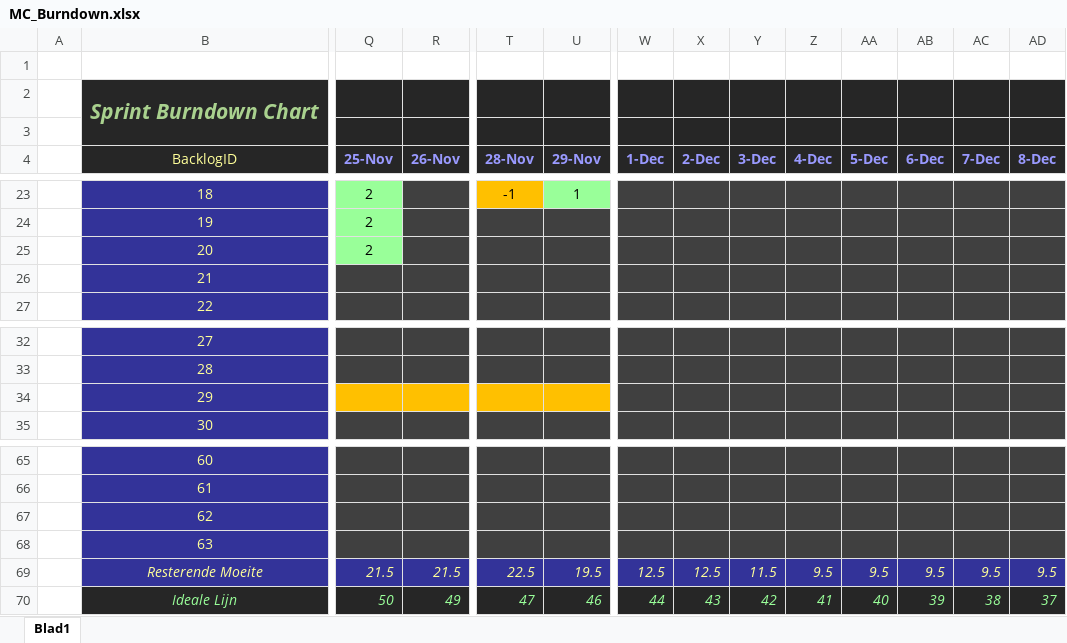
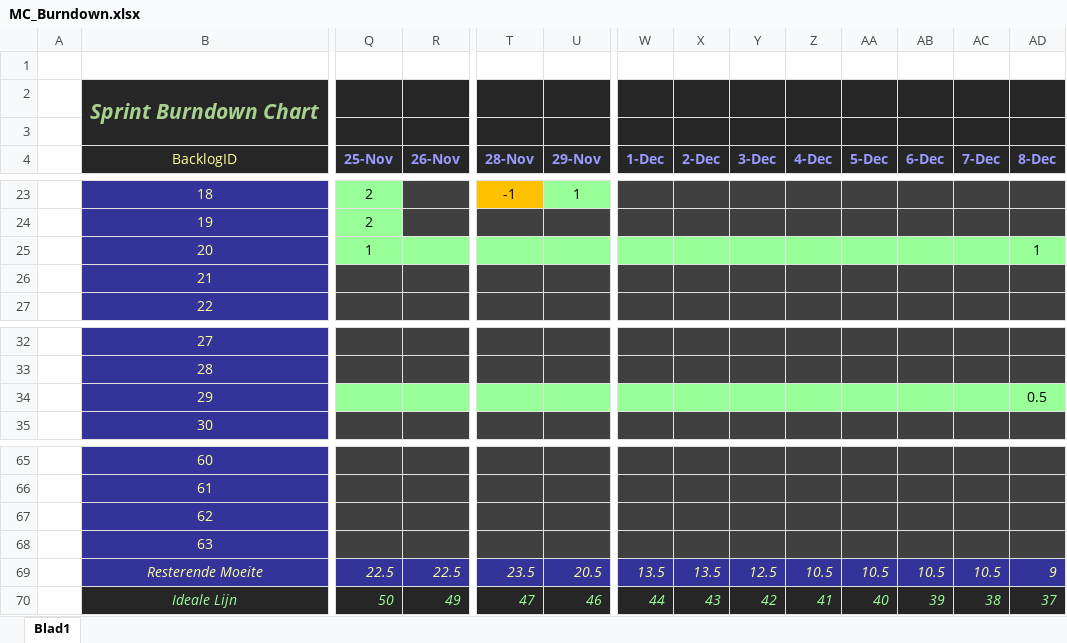
Before and after one commit to Allen16081992/MunicipalC, an Excel workbook: documentation/MC_Burndown.xlsx, sheet Blad1, drawn as a sheet; only a part is shown, gaps mark what is left out; values as stored, in another font and other column widths than the file's, no borders; charts and pictures not drawn; the diff covers the shown part only; the diff names each change by its address in the sheet, - before the commit and + after, or states it on an @@ line.

```diff
--- a/documentation/MC_Burndown.xlsx (sheet Blad1)
+++ b/documentation/MC_Burndown.xlsx (sheet Blad1)
-Q25 (25-Nov): 2
+Q25 (25-Nov): 1
-R25:AD25 fill: #404040
+R25:AD25 fill: #99FF99
-AD25 (8-Dec): (empty)
+AD25 (8-Dec): 1
-Q34:R34 fill: #FFC000
+Q34:R34 fill: #99FF99
-T34:U34 fill: #FFC000
+T34:U34 fill: #99FF99
-W34:AD34 fill: #404040
+W34:AD34 fill: #99FF99
-AD34 (8-Dec): (empty)
+AD34 (8-Dec): 0.5
-Q69 (25-Nov): 21.5
+Q69 (25-Nov): 22.5
-R69 (26-Nov): 21.5
+R69 (26-Nov): 22.5
-T69 (28-Nov): 22.5
+T69 (28-Nov): 23.5
-U69 (29-Nov): 19.5
+U69 (29-Nov): 20.5
-W69 (1-Dec): 12.5
+W69 (1-Dec): 13.5
-X69 (2-Dec): 12.5
+X69 (2-Dec): 13.5
-Y69 (3-Dec): 11.5
+Y69 (3-Dec): 12.5
-Z69 (4-Dec): 9.5
+Z69 (4-Dec): 10.5
-AA69 (5-Dec): 9.5
+AA69 (5-Dec): 10.5
-AB69 (6-Dec): 9.5
+AB69 (6-Dec): 10.5
-AC69 (7-Dec): 9.5
+AC69 (7-Dec): 10.5
-AD69 (8-Dec): 9.5
+AD69 (8-Dec): 9
```
Also changed, not shown: 51 edited cells and cell formats elsewhere in this sheet, charts or pictures, 5 other files.
